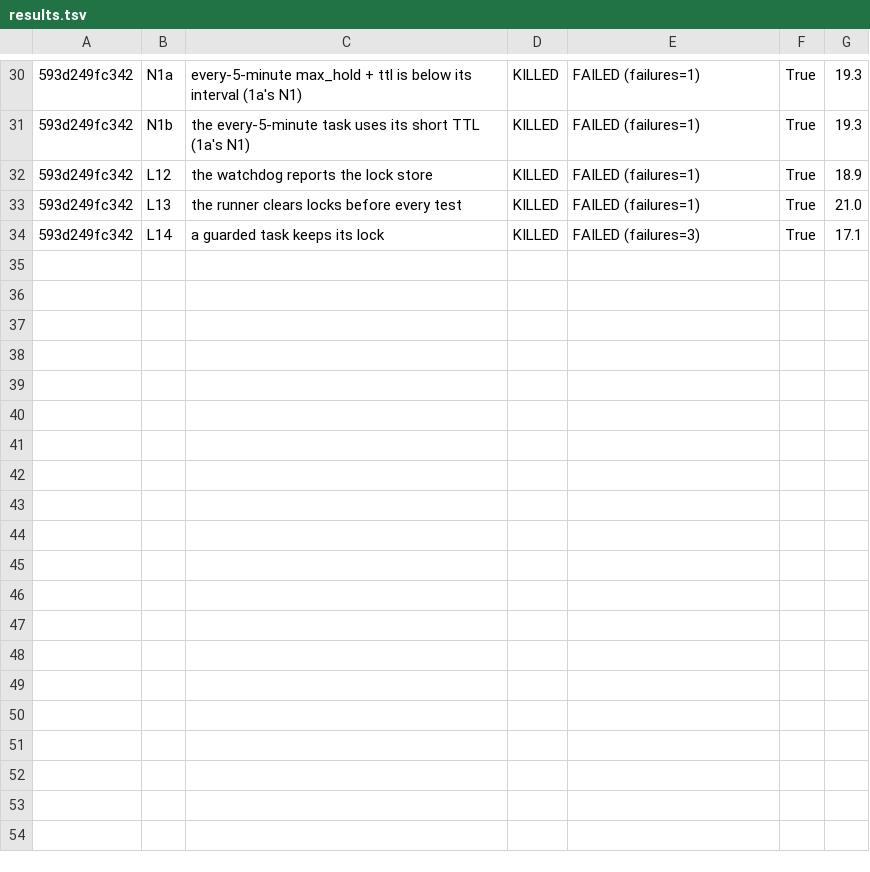
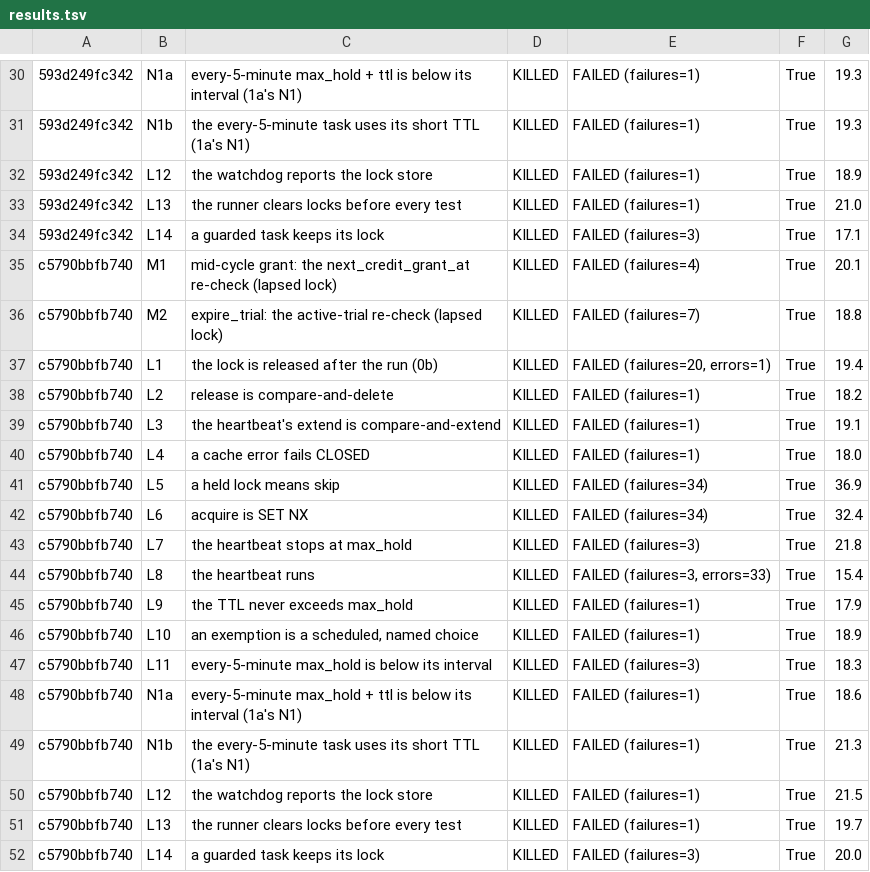
Before and after one commit to Samuel-Effiong/GradeA-dev, a TSV file: docs/evidence/h65-beat-locks/results.tsv, drawn as a sheet; only a part is shown, gaps mark what is left out; the diff names each change by its address in the sheet, - before the commit and + after, or states it on an @@ line.

```diff
--- a/docs/evidence/h65-beat-locks/results.tsv
+++ b/docs/evidence/h65-beat-locks/results.tsv
+row 35: c5790bbfb740 | M1 | mid-cycle grant: the next_credit_grant_at re-check (lapsed lock) | KILLED | FAILED (failures=4) | True | 20.1
+row 36: c5790bbfb740 | M2 | expire_trial: the active-trial re-check (lapsed lock) | KILLED | FAILED (failures=7) | True | 18.8
+row 37: c5790bbfb740 | L1 | the lock is released after the run (0b) | KILLED | FAILED (failures=20, errors=1) | True | 19.4
+row 38: c5790bbfb740 | L2 | release is compare-and-delete | KILLED | FAILED (failures=1) | True | 18.2
+row 39: c5790bbfb740 | L3 | the heartbeat's extend is compare-and-extend | KILLED | FAILED (failures=1) | True | 19.1
+row 40: c5790bbfb740 | L4 | a cache error fails CLOSED | KILLED | FAILED (failures=1) | True | 18.0
+row 41: c5790bbfb740 | L5 | a held lock means skip | KILLED | FAILED (failures=34) | True | 36.9
+row 42: c5790bbfb740 | L6 | acquire is SET NX | KILLED | FAILED (failures=34) | True | 32.4
+row 43: c5790bbfb740 | L7 | the heartbeat stops at max_hold | KILLED | FAILED (failures=3) | True | 21.8
+row 44: c5790bbfb740 | L8 | the heartbeat runs | KILLED | FAILED (failures=3, errors=33) | True | 15.4
+row 45: c5790bbfb740 | L9 | the TTL never exceeds max_hold | KILLED | FAILED (failures=1) | True | 17.9
+row 46: c5790bbfb740 | L10 | an exemption is a scheduled, named choice | KILLED | FAILED (failures=1) | True | 18.9
+row 47: c5790bbfb740 | L11 | every-5-minute max_hold is below its interval | KILLED | FAILED (failures=3) | True | 18.3
+row 48: c5790bbfb740 | N1a | every-5-minute max_hold + ttl is below its interval (1a's N1) | KILLED | FAILED (failures=1) | True | 18.6
+row 49: c5790bbfb740 | N1b | the every-5-minute task uses its short TTL (1a's N1) | KILLED | FAILED (failures=1) | True | 21.3
+row 50: c5790bbfb740 | L12 | the watchdog reports the lock store | KILLED | FAILED (failures=1) | True | 21.5
+row 51: c5790bbfb740 | L13 | the runner clears locks before every test | KILLED | FAILED (failures=1) | True | 19.7
+row 52: c5790bbfb740 | L14 | a guarded task keeps its lock | KILLED | FAILED (failures=3) | True | 20.0
```
Also changed, not shown: 18 other files.
